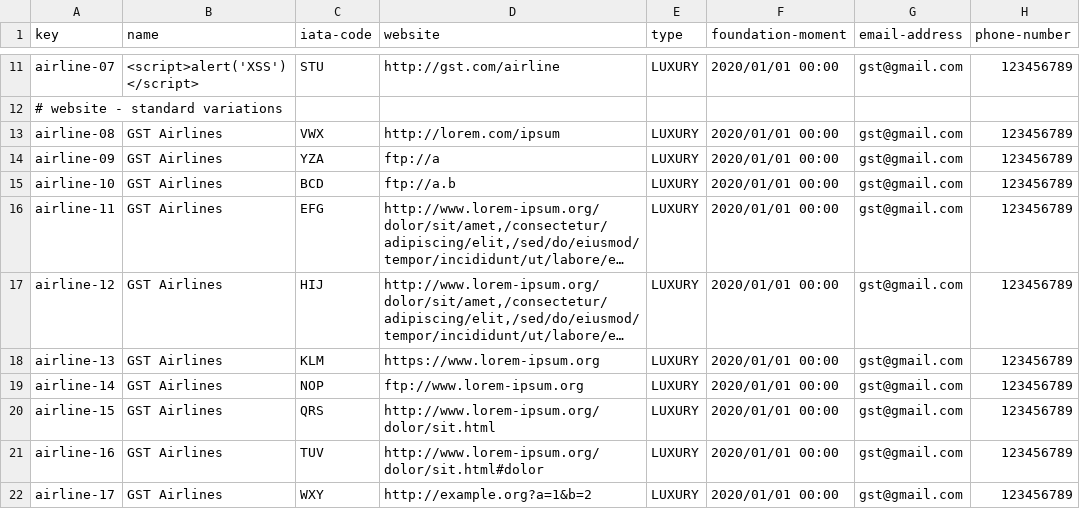
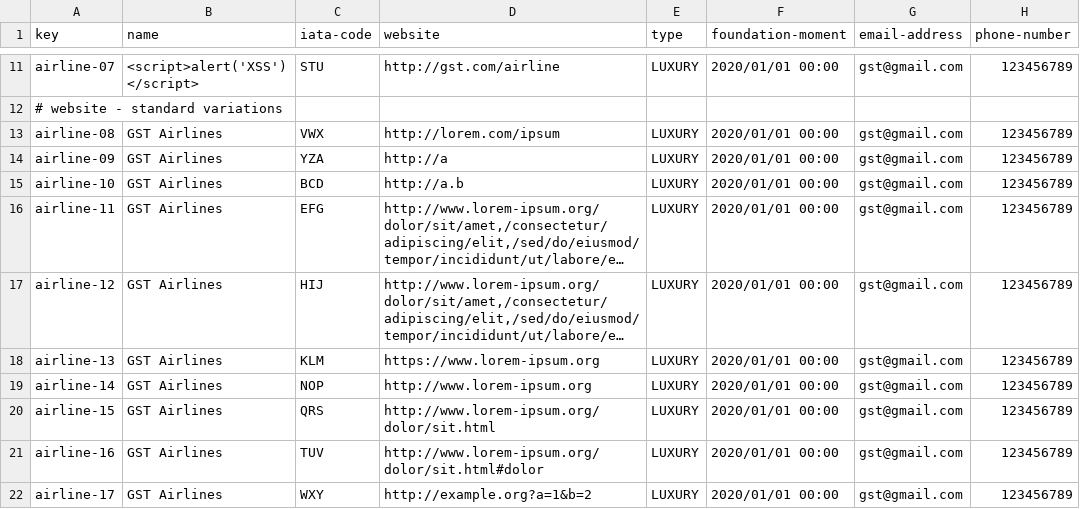
Before and after one commit to DP2-IIS-C1048/Acme-ANS-D, a CSV file: src/main/resources/WEB-INF/data/sample/airline.csv, drawn as a sheet; only a part is shown, gaps mark what is left out; long unchanged cells end in …; the diff names each change by its address in the sheet, - before the commit and + after, or states it on an @@ line.

Commit message:
Versión 25.4.0 del framework
Se sustituyeron las url que usaban ftp por http. También se hicieron los cambios de los archivos .classpath, .project y .pom

```diff
--- a/src/main/resources/WEB-INF/data/sample/airline.csv
+++ b/src/main/resources/WEB-INF/data/sample/airline.csv
-D14 (website): ftp://a
+D14 (website): http://a
-D15 (website): ftp://a.b
+D15 (website): http://a.b
-D19 (website): ftp://www.lorem-ipsum.org
+D19 (website): http://www.lorem-ipsum.org
```
Also changed, not shown: src/main/resources/WEB-INF/data/sample/airport.csv, 4 other files.
